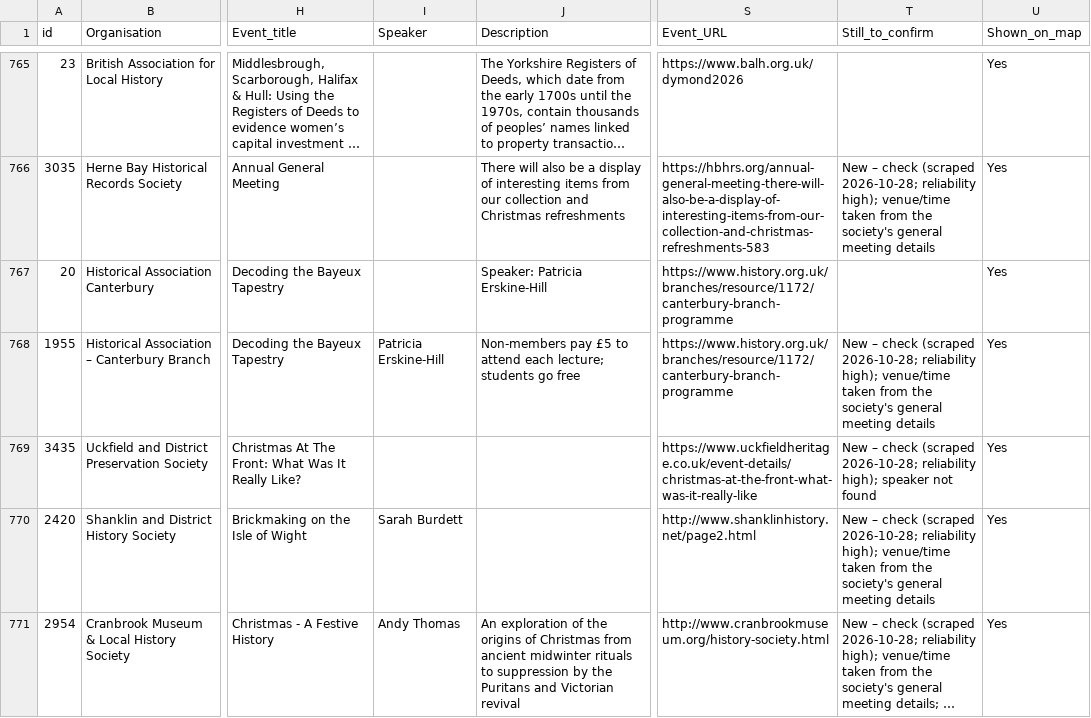
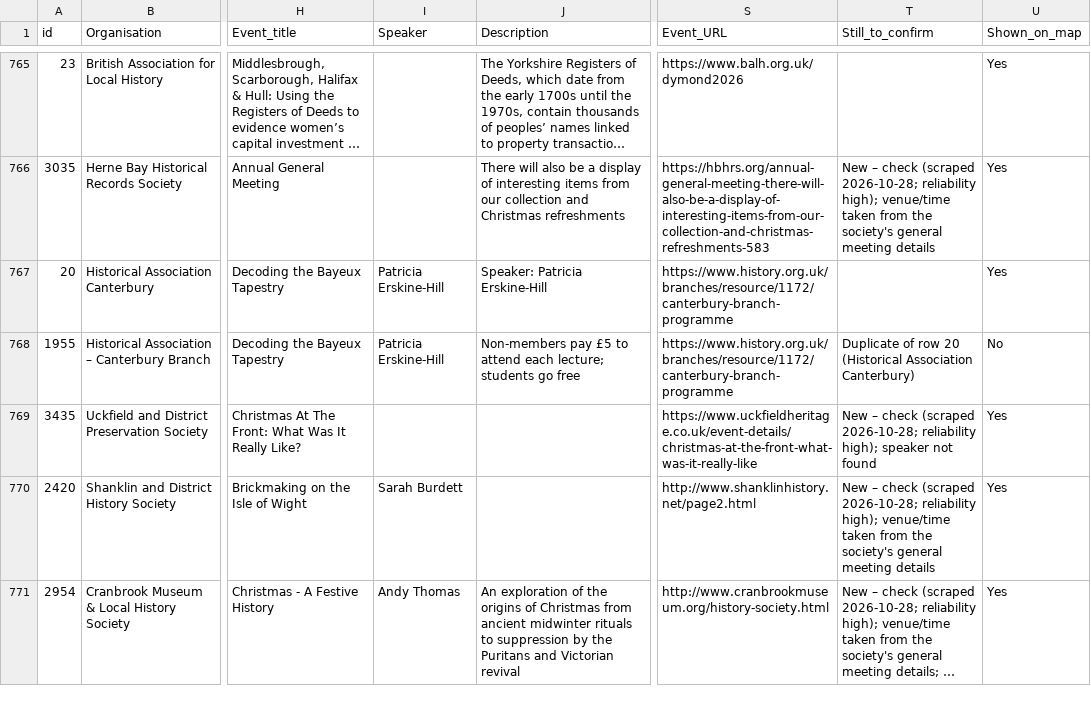
Before and after one commit to JacyNewbs/medievaltoolbox, a CSV file: events.csv, drawn as a sheet; only a part is shown, gaps mark what is left out; long unchanged cells end in …; the diff covers the shown part only; the diff names each change by its address in the sheet, - before the commit and + after, or states it on an @@ line.

```diff
--- a/events.csv
+++ b/events.csv
-I767 (Speaker): (empty)
+I767 (Speaker): Patricia Erskine-Hill
-T768 (Still_to_confirm): New – check (scraped 2026-10-28; reliability high); venue/time taken from the society's general meeting details
+T768 (Still_to_confirm): Duplicate of row 20 (Historical Association Canterbury)
-U768 (Shown_on_map): Yes
+U768 (Shown_on_map): No
```
Also changed, not shown: 84 edited cells elsewhere in this file, 1 other file.
